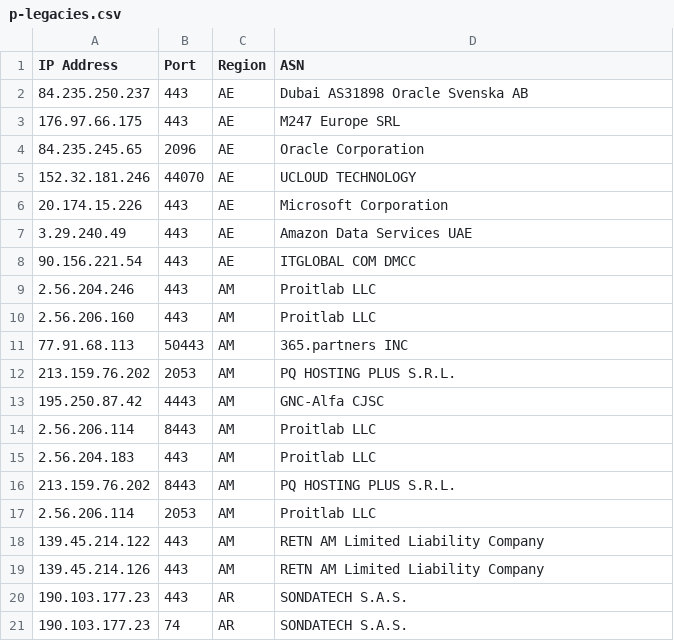
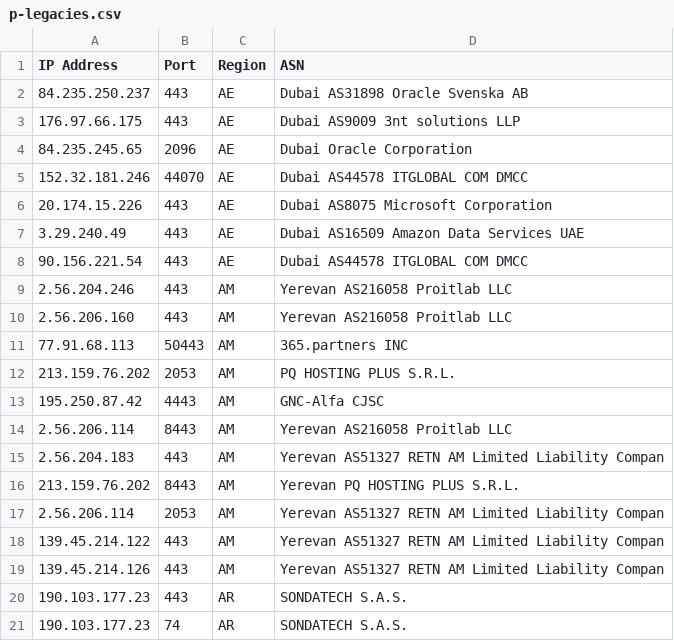
Before and after one commit to nscl5/address, a CSV file: Data/p-legacies.csv, drawn as a sheet; only a part is shown.

Commit message:
Modify IP entries with updated ASN details
Updated IP address entries with new ASN information.

```diff
--- a/Data/p-legacies.csv
+++ b/Data/p-legacies.csv
@@ -2,10 +2,10 @@ IP Address,Port,Region,ASN
 84.235.250.237,443,AE,Dubai AS31898 Oracle Svenska AB
-176.97.66.175,443,AE,M247 Europe SRL
-84.235.245.65,2096,AE,Oracle Corporation
-152.32.181.246,44070,AE,UCLOUD TECHNOLOGY
-20.174.15.226,443,AE,Microsoft Corporation
-3.29.240.49,443,AE,Amazon Data Services UAE
-90.156.221.54,443,AE,ITGLOBAL COM DMCC
-2.56.204.246,443,AM,Proitlab LLC
-2.56.206.160,443,AM,Proitlab LLC
+176.97.66.175,443,AE,Dubai AS9009 3nt solutions LLP
+84.235.245.65,2096,AE,Dubai Oracle Corporation
+152.32.181.246,44070,AE,Dubai AS44578 ITGLOBAL COM DMCC
+20.174.15.226,443,AE,Dubai AS8075 Microsoft Corporation
+3.29.240.49,443,AE,Dubai AS16509 Amazon Data Services UAE
+90.156.221.54,443,AE,Dubai AS44578 ITGLOBAL COM DMCC
+2.56.204.246,443,AM,Yerevan AS216058 Proitlab LLC
+2.56.206.160,443,AM,Yerevan AS216058 Proitlab LLC
 77.91.68.113,50443,AM,365.partners INC
@@ -13,8 +13,8 @@ IP Address,Port,Region,ASN
 195.250.87.42,4443,AM,GNC-Alfa CJSC
-2.56.206.114,8443,AM,Proitlab LLC
-2.56.204.183,443,AM,Proitlab LLC
-213.159.76.202,8443,AM,PQ HOSTING PLUS S.R.L.
-2.56.206.114,2053,AM,Proitlab LLC
-139.45.214.122,443,AM,RETN AM Limited Liability Company
-139.45.214.126,443,AM,RETN AM Limited Liability Company
+2.56.206.114,8443,AM,Yerevan AS216058 Proitlab LLC
+2.56.204.183,443,AM,Yerevan AS51327 RETN AM Limited Liability Compan
+213.159.76.202,8443,AM,Yerevan PQ HOSTING PLUS S.R.L.
+2.56.206.114,2053,AM,Yerevan AS51327 RETN AM Limited Liability Compan
+139.45.214.122,443,AM,Yerevan AS51327 RETN AM Limited Liability Compan
+139.45.214.126,443,AM,Yerevan AS51327 RETN AM Limited Liability Compan
 190.103.177.23,443,AR,SONDATECH S.A.S.
```
